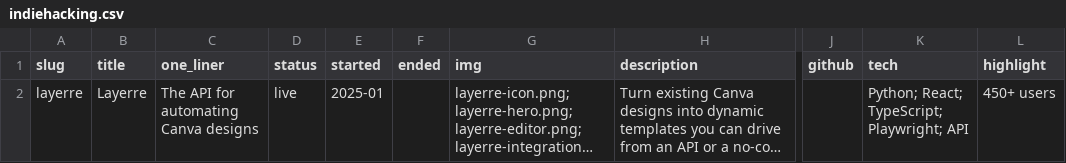
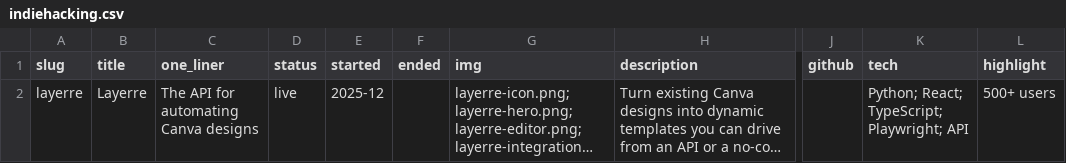
Before and after one commit to NicoleStrel/personal-site, a CSV file: shared/data/indiehacking.csv, drawn as a sheet; only a part is shown, gaps mark what is left out; long unchanged cells end in …; the diff names each change by its address in the sheet, - before the commit and + after, or states it on an @@ line.

```diff
--- a/shared/data/indiehacking.csv
+++ b/shared/data/indiehacking.csv
-E2 (started): 2025-01
+E2 (started): 2025-12
-L2 (highlight): 450+ users
+L2 (highlight): 500+ users
```
Also changed, not shown: shared/data/experience.csv, site-2022/src/data/experience.csv, 8 other files.
